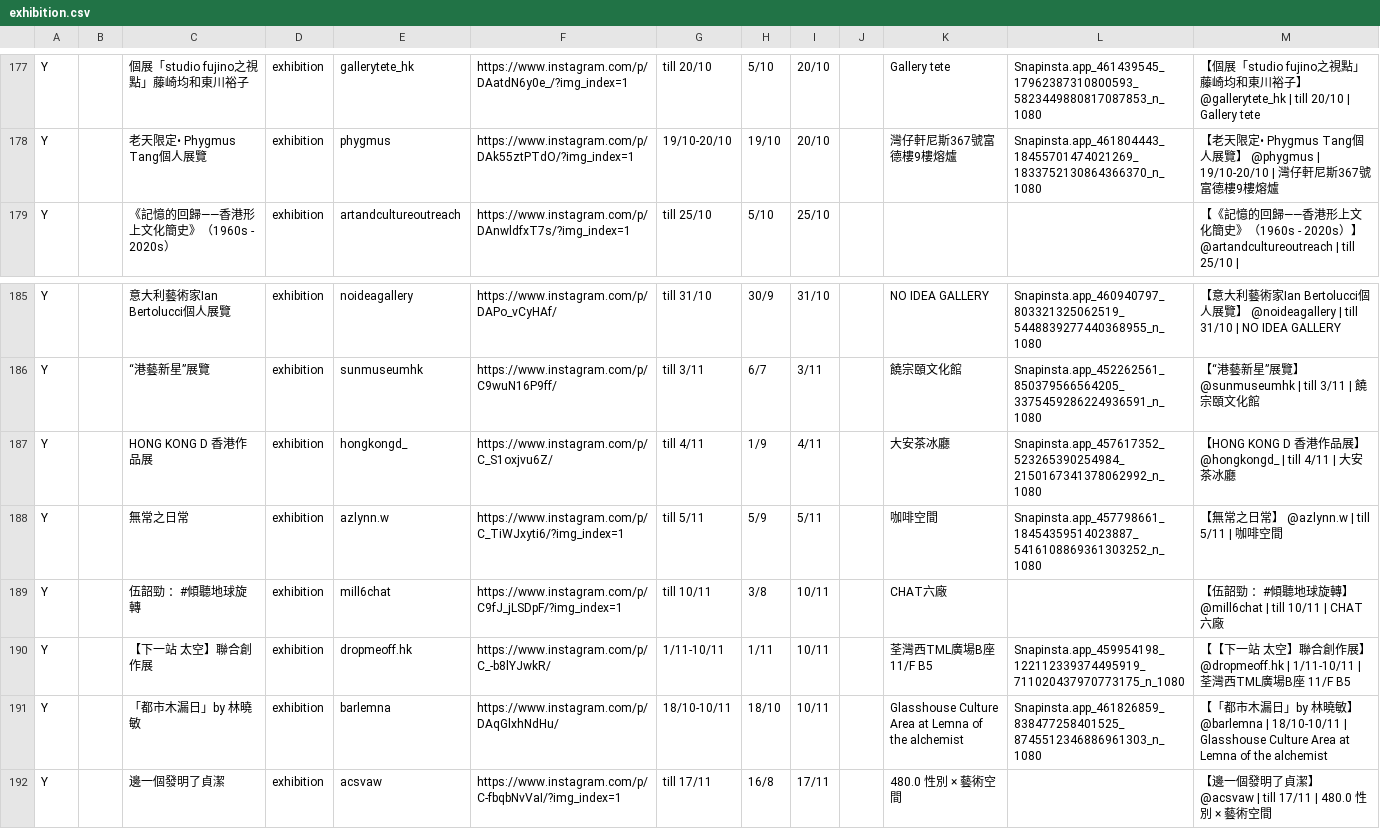
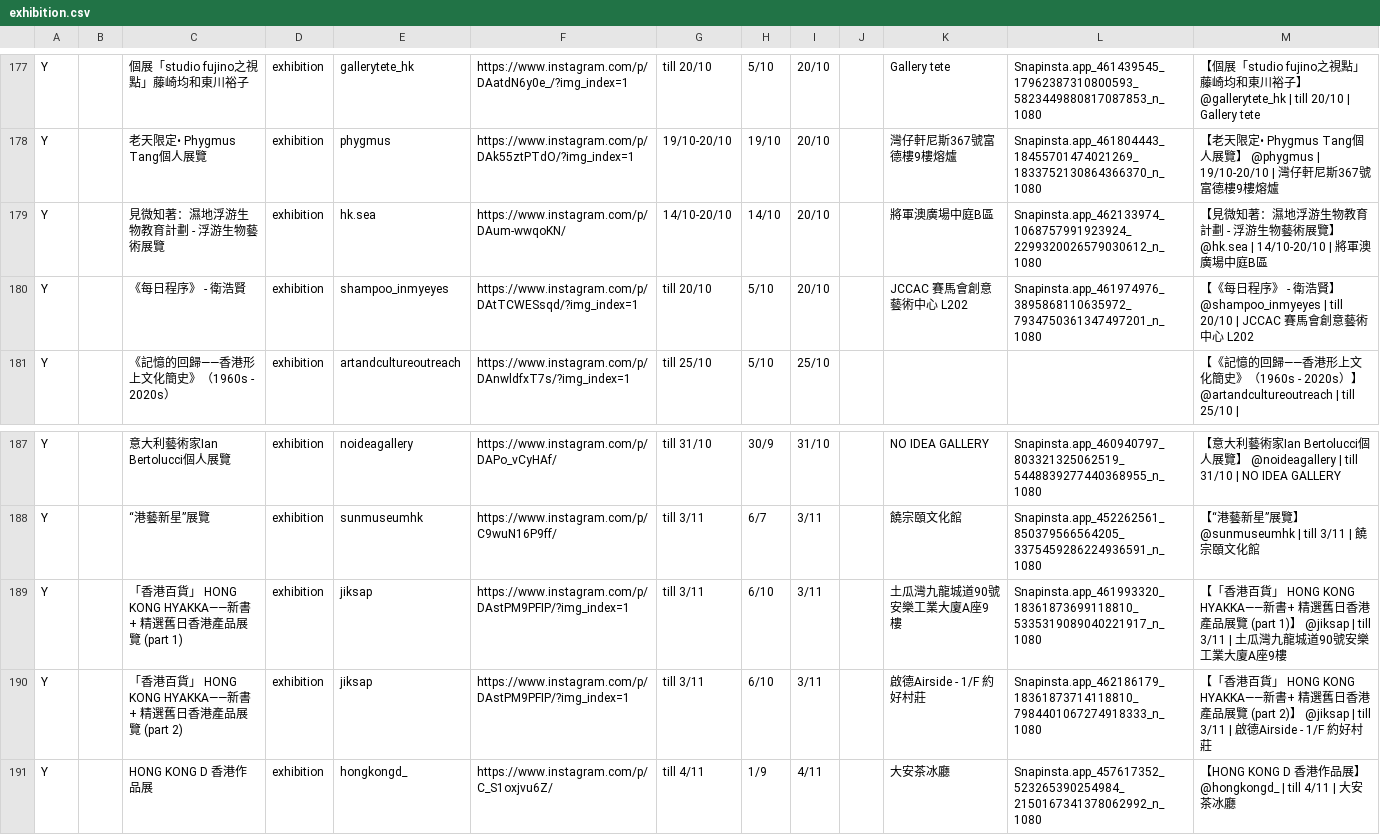
Before and after one commit to dl512/events, a CSV file: exhibition.csv, drawn as a sheet; only a part is shown, gaps mark what is left out; the shorter side is filled out with more unchanged rows; the diff names each change by its address in the sheet, - before the commit and + after, or states it on an @@ line.

```diff
--- a/exhibition.csv
+++ b/exhibition.csv
+row 179: Y |  | 見微知著：濕地浮游生物教育計劃 - 浮游生物藝術展覽 | exhibition | hk.sea | https://www.instagram.com/p/DAum-wwqoKN/ | 14/10-20/10 | 14/10 | 20/10 |  | 將軍澳廣場中庭B區 | Snapinsta.app_462133974_1068757991923924_2299320026579030612_n_1080 | 【見微知著：濕地浮游生物教育計劃 - 浮游生物藝術展覽】 @hk.sea | 14/10-20/10 | 將軍澳廣場中庭B區
+row 180: Y |  | 《每日程序》 - 衛浩賢 | exhibition | shampoo_inmyeyes | https://www.instagram.com/p/DAtTCWESsqd/?img_index=1 | till 20/10 | 5/10 | 20/10 |  | JCCAC 賽馬會創意藝術中心 L202 | Snapinsta.app_461974976_3895868110635972_7934750361347497201_n_1080 | 【《每日程序》 - 衛浩賢】 @shampoo_inmyeyes | till 20/10 | JCCAC 賽馬會創意藝術中心 L202
+row 189: Y |  | 「香港百貨」 HONG KONG HYAKKA——新書+ 精選舊日香港產品展覽 (part 1) | exhibition | jiksap | https://www.instagram.com/p/DAstPM9PFIP/?img_index=1 | till 3/11 | 6/10 | 3/11 |  | 土瓜灣九龍城道90號安樂工業大廈A座9樓 | Snapinsta.app_461993320_18361873699118810_5335319089040221917_n_1080 | 【「香港百貨」 HONG KONG HYAKKA——新書+ 精選舊日香港產品展覽 (part 1)】 @jiksap | till 3/11 | 土瓜灣九龍城道90號安樂工業大廈A座9樓
+row 190: Y |  | 「香港百貨」 HONG KONG HYAKKA——新書+ 精選舊日香港產品展覽 (part 2) | exhibition | jiksap | https://www.instagram.com/p/DAstPM9PFIP/?img_index=1 | till 3/11 | 6/10 | 3/11 |  | 啟德Airside - 1/F 約好村莊 | Snapinsta.app_462186179_18361873714118810_7984401067274918333_n_1080 | 【「香港百貨」 HONG KONG HYAKKA——新書+ 精選舊日香港產品展覽 (part 2)】 @jiksap | till 3/11 | 啟德Airside - 1/F 約好村莊
```
Also changed, not shown: event.csv, 38 other files.
